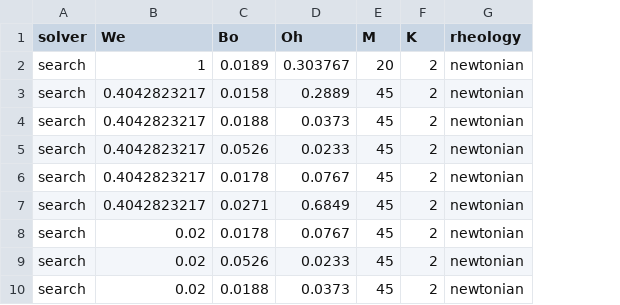
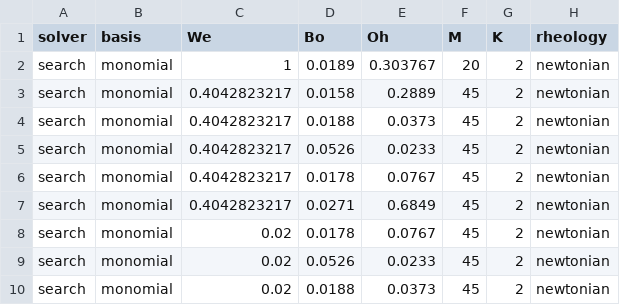
Before and after one commit to elvis-aguero/DropRebound.jl, a CSV file: results/runs.csv, drawn as a sheet; only a part is shown; the diff names each change by its address in the sheet, - before the commit and + after, or states it on an @@ line.

Commit message:
fix: propagate the basis kind into every assembly, and stop over-claiming the K window
THE BASIS KIND WAS NOT REACHING `assemble_newtonian`. It built `RitzBasis(l, b.K)` without
`b.kind`, so every Newtonian run used the default whatever was asked for. A comparison of the
two bases therefore compared one basis with itself, agreed perfectly, and read as confirmation
that they span the same space -- which they do, so the false positive was indistinguishable
from the property being tested.

That is the THIRD place the same omission appeared in one afternoon: the geometry cache key,
the results store key, and here. In every case two configurations returned identical numbers
and I read the identity as evidence. The guard is to assert the arms DIFFER before asserting
they agree, which the new test does.

With it fixed the reconditioning is measurable: at M = 45, K = 6 the monomial basis produces a
surface amplitude of 23 and a restitution of 102, and the reconditioned one gives 0.436 and
0.75441, agreeing with its own K = 5 value.

THE WINDOW LAW PROMISES LESS THAN I CLAIMED. `radial_window` bounds the conditioning of a
mode's mass matrix and nothing else. On the shear-thinning fluid `M = 60, K = 3` fails outright
although `radial_window(60) = 3` calls that truncation admissible, while `M = 45, K = 3` runs.
Whatever ends that run is not the conditioning this law measures. The docstring now says the
window is a ceiling not to be exceeded rather than a licence to reach it.

THE RESULTS STORE keys on the basis now, for the same reason the geometry cache does. The 37
existing rows are migrated with `basis = monomial`, which is what produced them.

AND THE TEST I ADDED FOR THIS WAS TOO EXPENSIVE. It ran two full marches to t_max = 25 at
M = 45, K = 6 and took nearly four minutes; the divergence is fully present by t = 2, so three
quarters of that bought nothing. Detected on the amplitude after a short march instead: 46
seconds, same assertion. The suite is back to 5m28 from over an hour.

Suite: 2131 assertions.

```diff
--- a/results/runs.csv
+++ b/results/runs.csv
+column B (basis), rows 2-10: all monomial
```
Also changed, not shown: results/backends_shear_thinning.csv, 4 other files.
